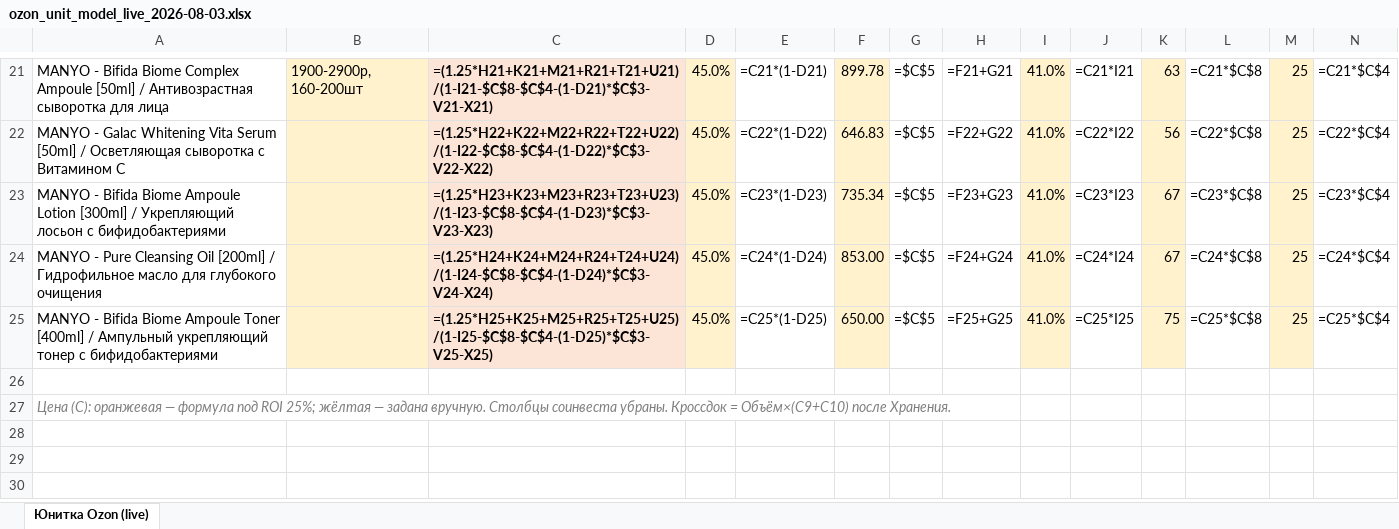
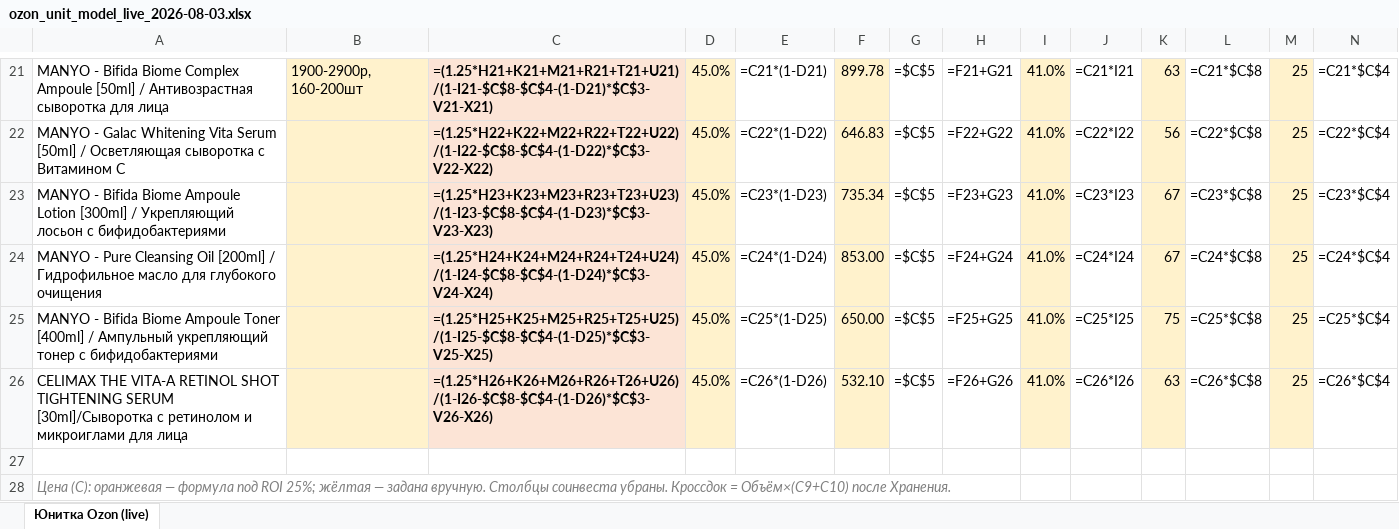
Before and after one commit to User26-2026/K-beauty-New, an Excel workbook: outputs/ozon/ozon_unit_model_live_2026-08-03.xlsx, sheet Юнитка Ozon (live), drawn as a sheet; only a part is shown, gaps mark what is left out; values as stored, in another font and other column widths than the file's, no borders; formulas without a stored value are shown as written; rows hold the shown columns only; the diff names each change by its address in the sheet, - before the commit and + after, or states it on an @@ line.

```diff
--- a/outputs/ozon/ozon_unit_model_live_2026-08-03.xlsx (sheet Юнитка Ozon (live))
+++ b/outputs/ozon/ozon_unit_model_live_2026-08-03.xlsx (sheet Юнитка Ozon (live))
+row 26: CELIMAX THE VITA-A RETINOL SHOT TIGHTENING SERUM [30ml]/Сыворотка с ретинолом и микроиглами для лица |  | =(1.25*H26+K26+M26+R26+T26+U26)/(1-I26-$C$8-$C$4-(1-D26)*$C$3-V26-X26) | 45.0% | =C26*(1-D26) | 532.10 | =$C$5 | =F26+G26 | 41.0% | =C26*I26 | 63 | =C26*$C$8 | 25 | =C26*$C$4
```
